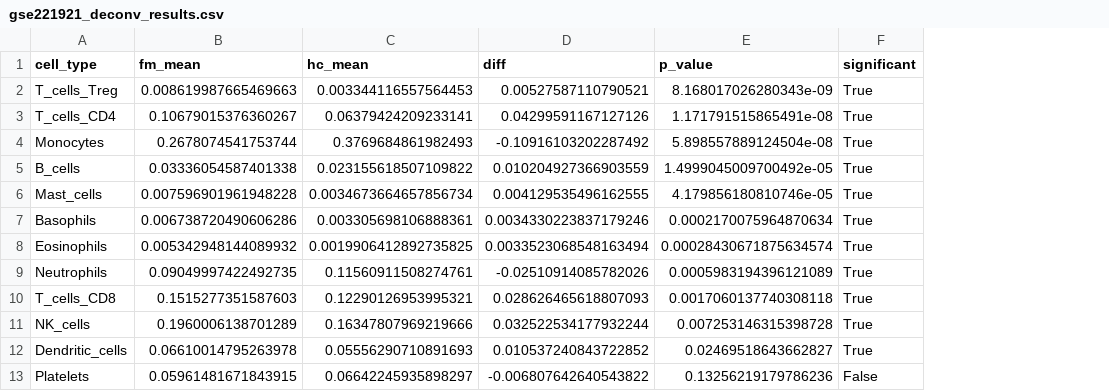
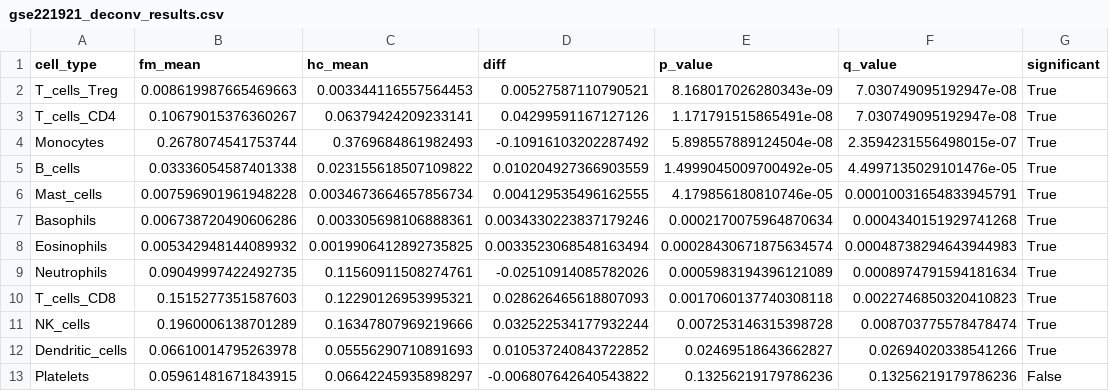
Before and after one commit to Grizaceo/protein-lab, a CSV file: investigacion-fibromialgia/analisis/deconvolution/gse221921_deconv_results.csv, drawn as a sheet; the diff names each change by its address in the sheet, - before the commit and + after, or states it on an @@ line.

Commit message:
feat(deconvolution): Update enrichment results CSVs with FDR q-values

```diff
--- a/investigacion-fibromialgia/analisis/deconvolution/gse221921_deconv_results.csv
+++ b/investigacion-fibromialgia/analisis/deconvolution/gse221921_deconv_results.csv
+column F (q_value), rows 2-13: 7.030749095192947e-08 | 7.030749095192947e-08 | 2.3594231556498015e-07 | 4.4997135029101476e-05 | 0.00010031654833945791 | 0.0004340151929741268 | 0.00048738294643944983 | 0.0008974791594181634 | 0.0022746850320410823 | 0.008703775578478474 | 0.02694020338541266 | 0.13256219179786236
```
Also changed, not shown: investigacion-fibromialgia/analisis/deconvolution/gse67311_deconv_results.csv.
